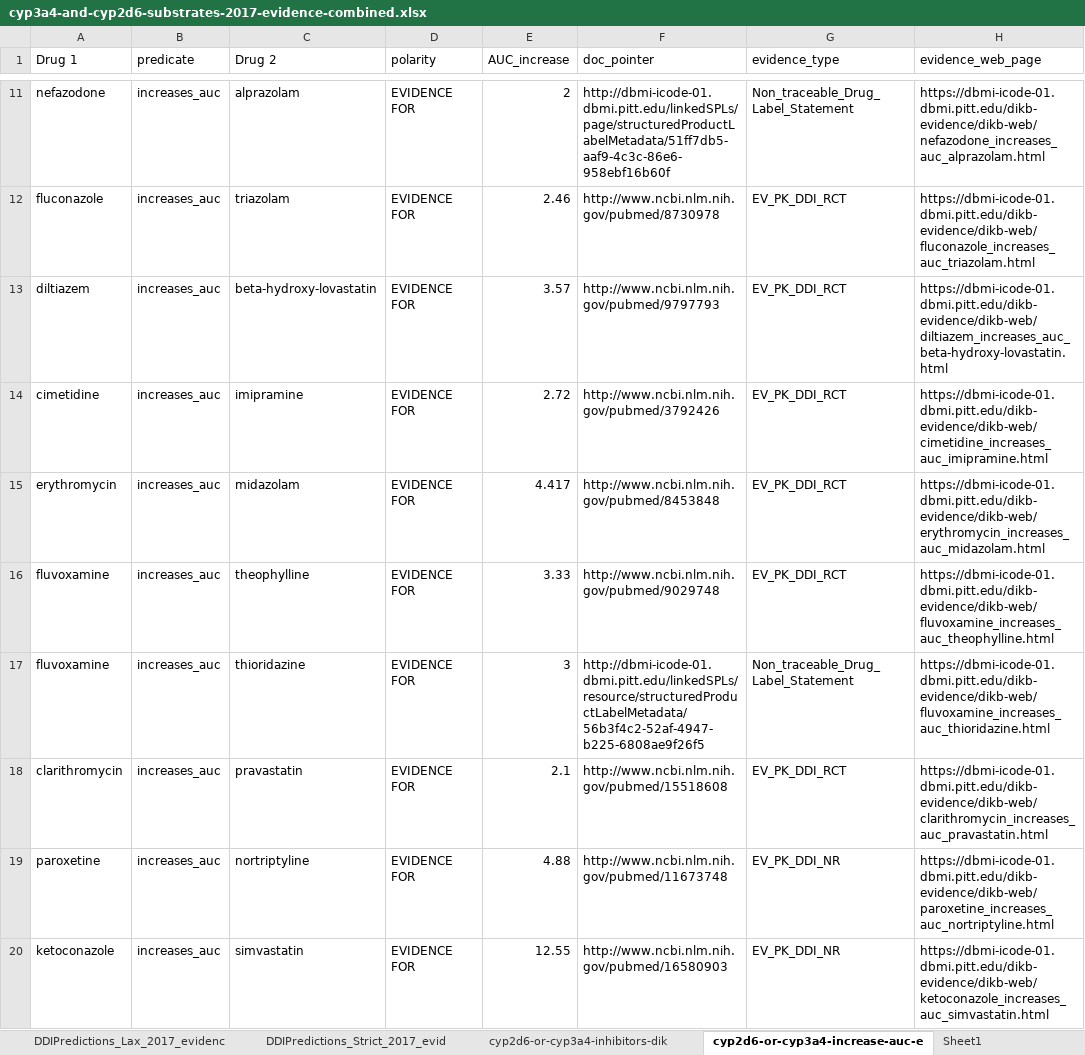
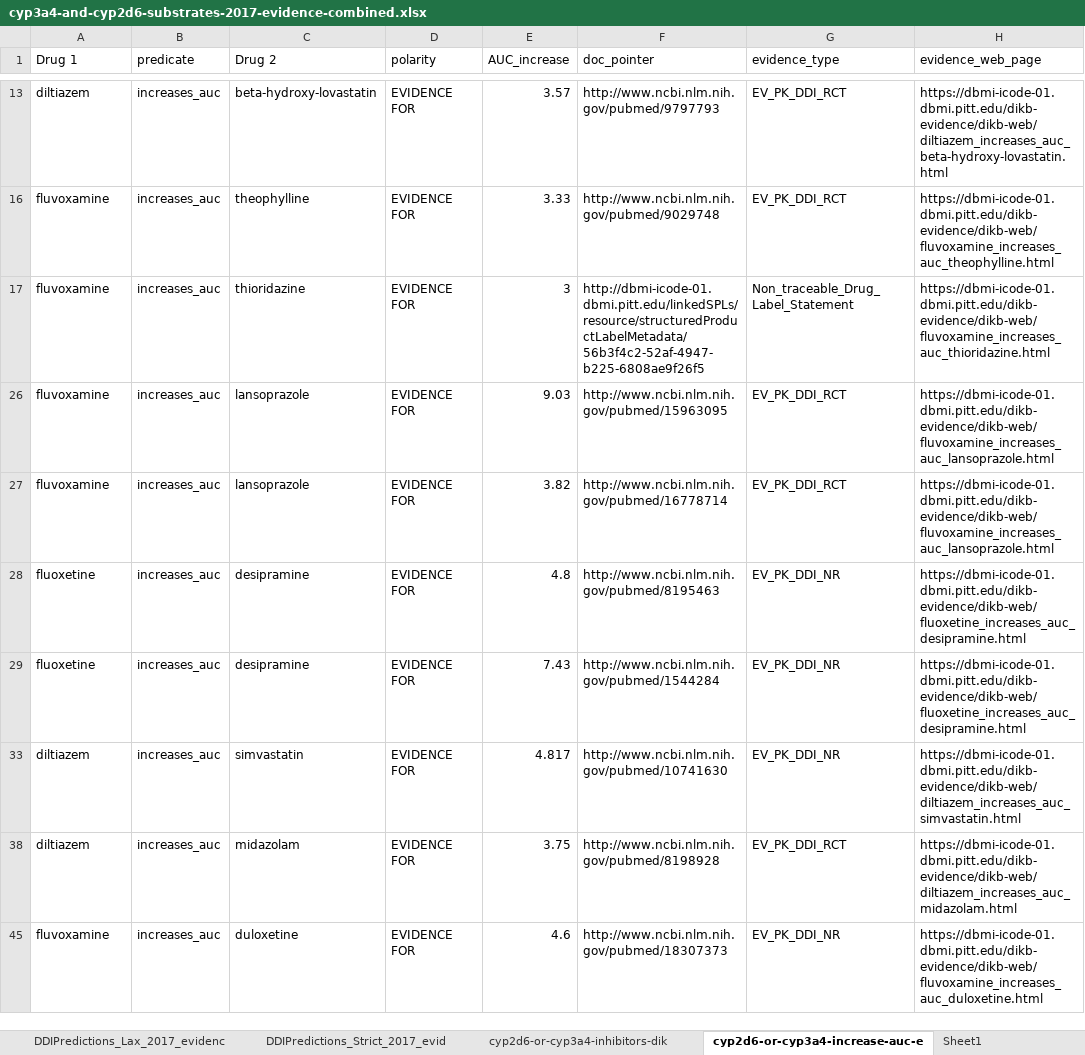
Before and after one commit to mdm163/NaPDI-pv, an Excel workbook: dikb-evidence/2017-evidence/cyp3a4-and-cyp2d6-substrates-2017-evidence-combined.xlsx, sheet cyp2d6-or-cyp3a4-increase-auc-e, drawn as a sheet; only a part is shown, gaps mark what is left out; the shorter side is filled out with more unchanged rows; values as stored, in another font and other column widths than the file's, no borders; charts and pictures not drawn; the diff covers the shown part only; the diff names each change by its address in the sheet, - before the commit and + after, or states it on an @@ line.

```diff
--- a/dikb-evidence/2017-evidence/cyp3a4-and-cyp2d6-substrates-2017-evidence-combined.xlsx (sheet cyp2d6-or-cyp3a4-increase-auc-e)
+++ b/dikb-evidence/2017-evidence/cyp3a4-and-cyp2d6-substrates-2017-evidence-combined.xlsx (sheet cyp2d6-or-cyp3a4-increase-auc-e)
@@ row 11 hidden: nefazodone | increases_auc | alprazolam | EVIDENCE FOR | 2 | http://dbmi-icode-01.dbmi.pitt.edu/linkedSPLs/page/structuredProductLabelMetadata/51ff7db5-aaf9-4c3c-86e6-958ebf16b60f | Non_traceable_Drug_Label_Statement | https://dbmi-icode-01.dbmi.pitt.edu/dikb-evidence/dikb-web/nefazodone_increases_auc_alprazolam.html @@
@@ row 12 hidden: fluconazole | increases_auc | triazolam | EVIDENCE FOR | 2.46 | http://www.ncbi.nlm.nih.gov/pubmed/8730978 | EV_PK_DDI_RCT | https://dbmi-icode-01.dbmi.pitt.edu/dikb-evidence/dikb-web/fluconazole_increases_auc_triazolam.html @@
@@ row 14 hidden: cimetidine | increases_auc | imipramine | EVIDENCE FOR | 2.72 | http://www.ncbi.nlm.nih.gov/pubmed/3792426 | EV_PK_DDI_RCT | https://dbmi-icode-01.dbmi.pitt.edu/dikb-evidence/dikb-web/cimetidine_increases_auc_imipramine.html @@
@@ row 15 hidden: erythromycin | increases_auc | midazolam | EVIDENCE FOR | 4.417 | http://www.ncbi.nlm.nih.gov/pubmed/8453848 | EV_PK_DDI_RCT | https://dbmi-icode-01.dbmi.pitt.edu/dikb-evidence/dikb-web/erythromycin_increases_auc_midazolam.html @@
@@ row 18 hidden: clarithromycin | increases_auc | pravastatin | EVIDENCE FOR | 2.1 | http://www.ncbi.nlm.nih.gov/pubmed/15518608 | EV_PK_DDI_RCT | https://dbmi-icode-01.dbmi.pitt.edu/dikb-evidence/dikb-web/clarithromycin_increases_auc_pravastatin.html @@
@@ row 19 hidden: paroxetine | increases_auc | nortriptyline | EVIDENCE FOR | 4.88 | http://www.ncbi.nlm.nih.gov/pubmed/11673748 | EV_PK_DDI_NR | https://dbmi-icode-01.dbmi.pitt.edu/dikb-evidence/dikb-web/paroxetine_increases_auc_nortriptyline.html @@
@@ row 20 hidden: ketoconazole | increases_auc | simvastatin | EVIDENCE FOR | 12.55 | http://www.ncbi.nlm.nih.gov/pubmed/16580903 | EV_PK_DDI_NR | https://dbmi-icode-01.dbmi.pitt.edu/dikb-evidence/dikb-web/ketoconazole_increases_auc_simvastatin.html @@
```
Also changed, not shown: 35 hidden or unhidden rows elsewhere in this sheet, sheet cyp2d6-or-cyp3a4-inhibitors-dik, charts or pictures, 1 other file.
